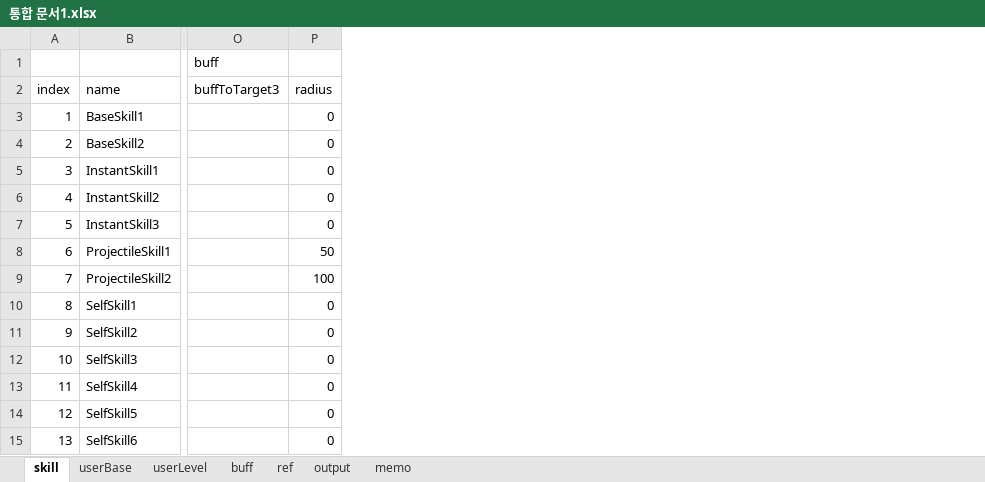
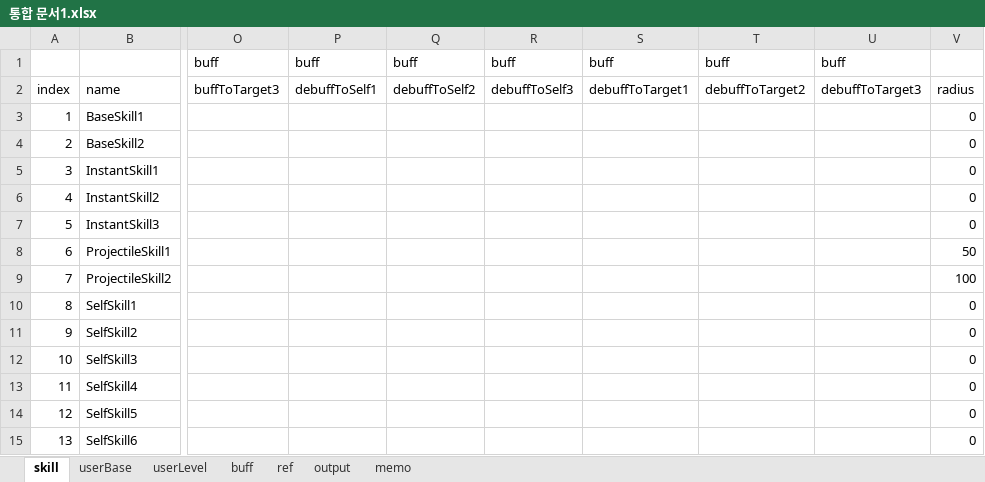
Before and after one commit to Wookok/project, an Excel workbook: dataTable/통합 문서1.xlsx, sheet skill, drawn as a sheet; only a part is shown, gaps mark what is left out; values as stored, in another font and other column widths than the file's, no borders; the diff names each change by its address in the sheet, - before the commit and + after, or states it on an @@ line.

```diff
--- a/dataTable/통합 문서1.xlsx (sheet skill)
+++ b/dataTable/통합 문서1.xlsx (sheet skill)
+column P, rows 1-2: buff | debuffToSelf1
+column Q, rows 1-2: buff | debuffToSelf2
+column R, rows 1-2: buff | debuffToSelf3
+column S, rows 1-2: buff | debuffToTarget1
+column T, rows 1-2: buff | debuffToTarget2
+column U, rows 1-2: buff | debuffToTarget3
```
Also changed, not shown: sheet memo, sheet buff, 7 other files.
